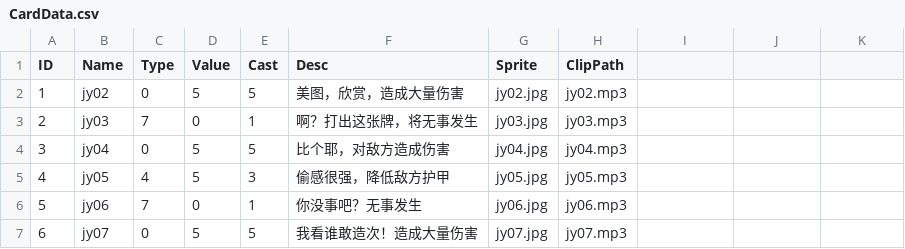
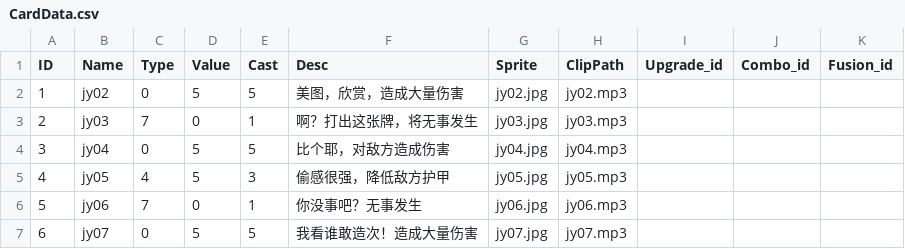
Before and after one commit to PURE281/R.E.D_Card, a CSV file: Assets/StreamingAssets/CardData.csv, drawn as a sheet; only a part is shown; the diff names each change by its address in the sheet, - before the commit and + after, or states it on an @@ line.

```diff
--- a/Assets/StreamingAssets/CardData.csv
+++ b/Assets/StreamingAssets/CardData.csv
-I1: (empty)
+I1: Upgrade_id
-J1: (empty)
+J1: Combo_id
-K1: (empty)
+K1: Fusion_id
```
Also changed, not shown: 13 other files.
